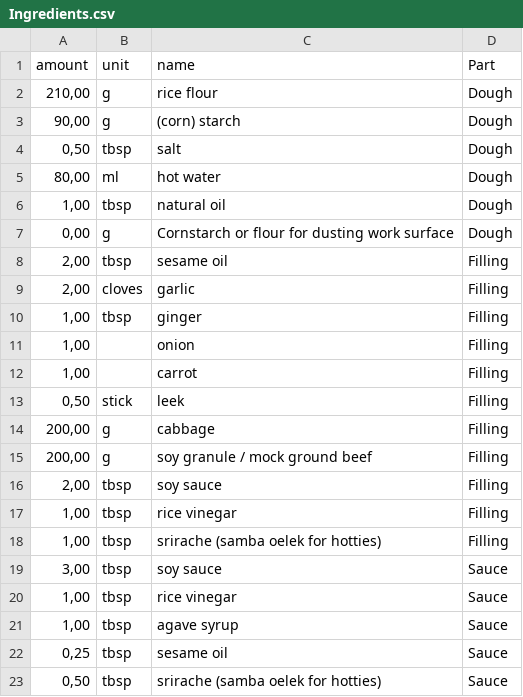
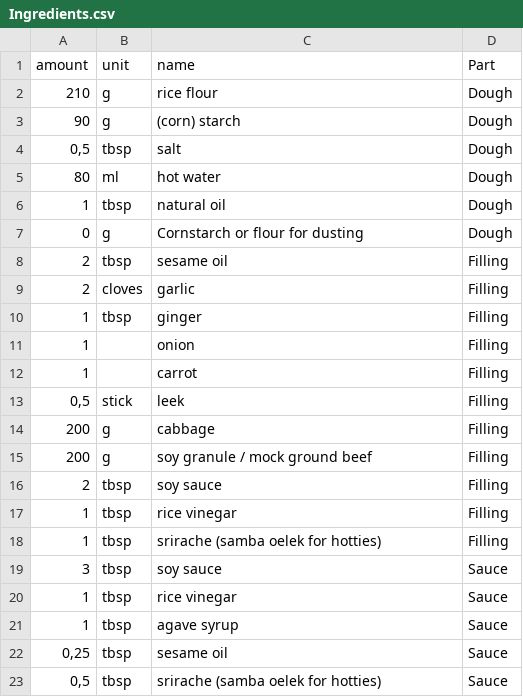
Before and after one commit to joellehelgert/step-by-step-instructions, a CSV file: StepByStepInstructions/Assets/Resources/Recipes/Gyozas/Ingredients.csv, drawn as a sheet.

```diff
--- a/StepByStepInstructions/Assets/Resources/Recipes/Gyozas/Ingredients.csv
+++ b/StepByStepInstructions/Assets/Resources/Recipes/Gyozas/Ingredients.csv
@@ -1,23 +1,23 @@
 amount;unit;name;Part
-210,00;g;rice flour;Dough
-90,00;g;(corn) starch;Dough
-0,50;tbsp;salt;Dough
-80,00;ml;hot water;Dough
-1,00;tbsp;natural oil;Dough
-0,00;g;Cornstarch or flour for dusting work surface;Dough
-2,00;tbsp;sesame oil;Filling
-2,00;cloves;garlic;Filling
-1,00;tbsp;ginger;Filling
-1,00;;onion;Filling
-1,00;;carrot;Filling
-0,50;stick;leek;Filling
-200,00;g;cabbage;Filling
-200,00;g;soy granule / mock ground beef;Filling
-2,00;tbsp;soy sauce;Filling
-1,00;tbsp;rice vinegar;Filling
-1,00;tbsp;srirache (samba oelek for hotties);Filling
-3,00;tbsp;soy sauce;Sauce
-1,00;tbsp;rice vinegar;Sauce
-1,00;tbsp;agave syrup;Sauce
+210;g;rice flour;Dough
+90;g;(corn) starch;Dough
+0,5;tbsp;salt;Dough
+80;ml;hot water;Dough
+1;tbsp;natural oil;Dough
+0;g;Cornstarch or flour for dusting;Dough
+2;tbsp;sesame oil;Filling
+2;cloves;garlic;Filling
+1;tbsp;ginger;Filling
+1;;onion;Filling
+1;;carrot;Filling
+0,5;stick;leek;Filling
+200;g;cabbage;Filling
+200;g;soy granule / mock ground beef;Filling
+2;tbsp;soy sauce;Filling
+1;tbsp;rice vinegar;Filling
+1;tbsp;srirache (samba oelek for hotties);Filling
+3;tbsp;soy sauce;Sauce
+1;tbsp;rice vinegar;Sauce
+1;tbsp;agave syrup;Sauce
 0,25;tbsp;sesame oil;Sauce
-0,50;tbsp;srirache (samba oelek for hotties);Sauce
+0,5;tbsp;srirache (samba oelek for hotties);Sauce
```
Also changed, not shown: StepByStepInstructions/Assets/Resources/Recipes/Gyozas/Instructions.csv, 20 other files.
